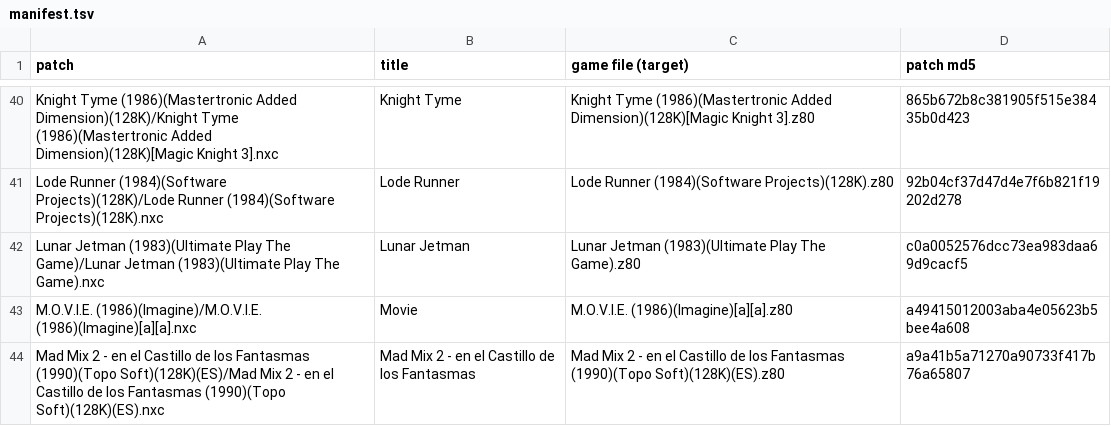
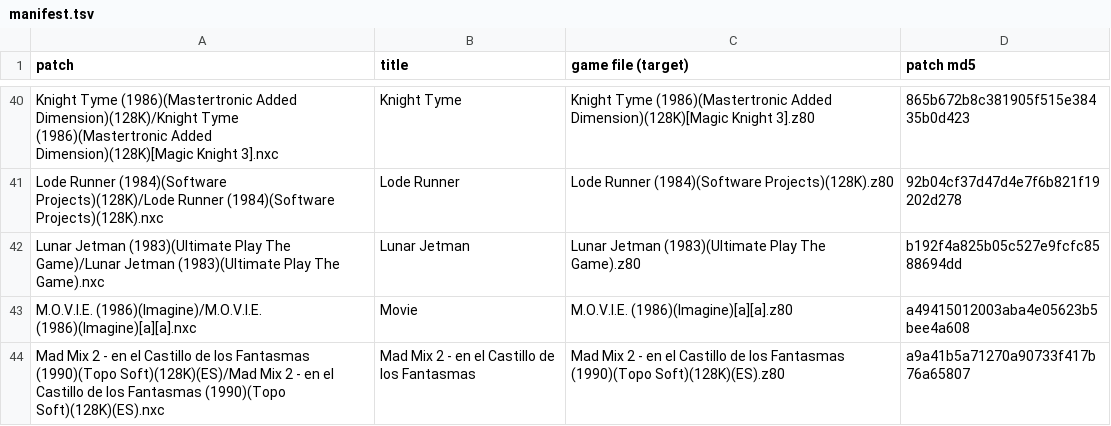
Before and after one commit to jattree/nxc, a TSV file: patches/manifest.tsv, drawn as a sheet; only a part is shown, gaps mark what is left out.

```diff
--- a/patches/manifest.tsv
+++ b/patches/manifest.tsv
@@ -41,3 +41,3 @@ Knight Tyme (1986)(Mastertronic Added Dimension)(128K)/Knight Tyme (1986)(Master
 Lode Runner (1984)(Software Projects)(128K)/Lode Runner (1984)(Software Projects)(128K).nxc	Lode Runner	Lode Runner (1984)(Software Projects)(128K).z80	92b04cf37d47d4e7f6b821f19202d278
-Lunar Jetman (1983)(Ultimate Play The Game)/Lunar Jetman (1983)(Ultimate Play The Game).nxc	Lunar Jetman	Lunar Jetman (1983)(Ultimate Play The Game).z80	c0a0052576dcc73ea983daa69d9cacf5
+Lunar Jetman (1983)(Ultimate Play The Game)/Lunar Jetman (1983)(Ultimate Play The Game).nxc	Lunar Jetman	Lunar Jetman (1983)(Ultimate Play The Game).z80	b192f4a825b05c527e9fcfc8588694dd
 M.O.V.I.E. (1986)(Imagine)/M.O.V.I.E. (1986)(Imagine)[a][a].nxc	Movie	M.O.V.I.E. (1986)(Imagine)[a][a].z80	a49415012003aba4e05623b5bee4a608
```
Also changed, not shown: 2 other files.
